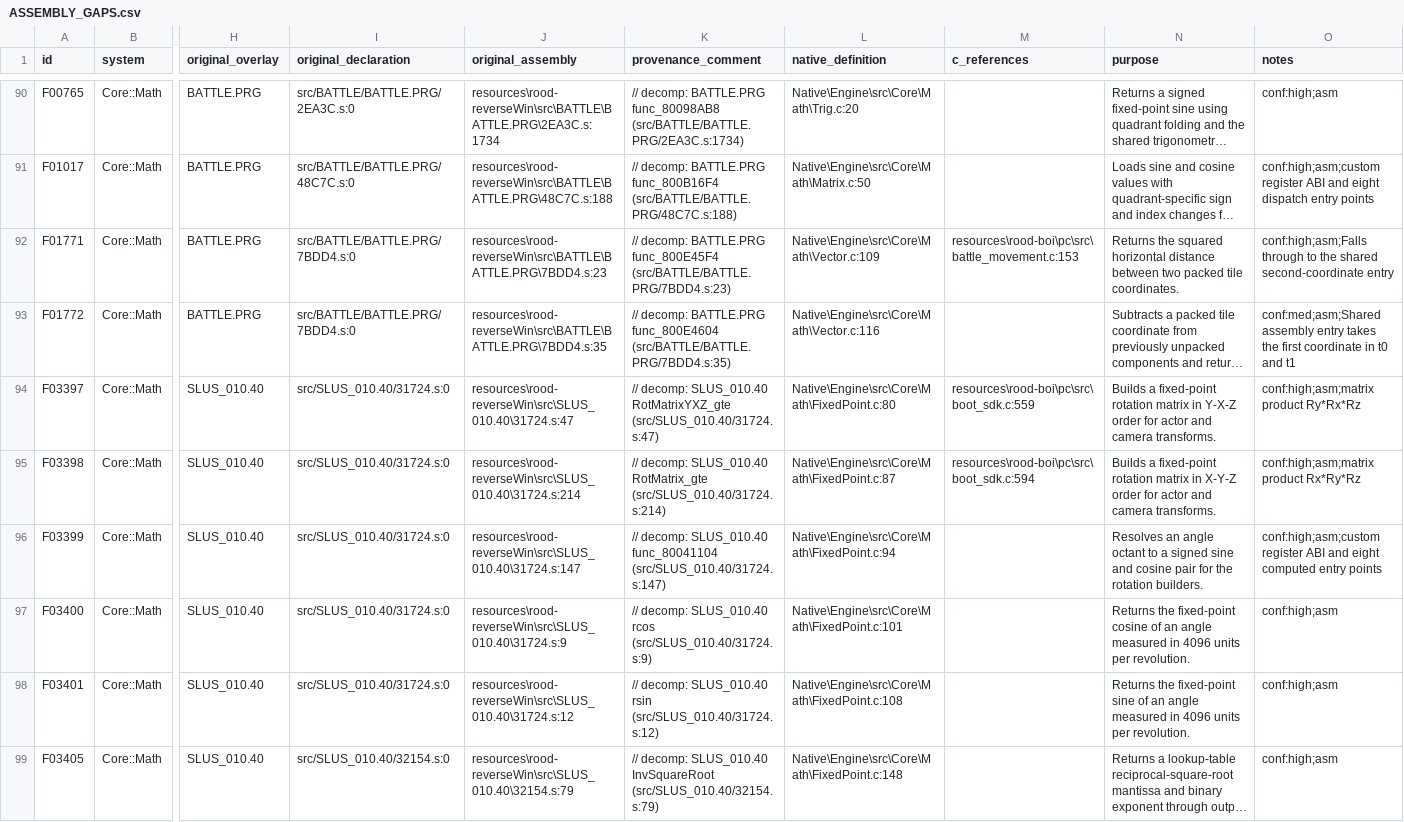
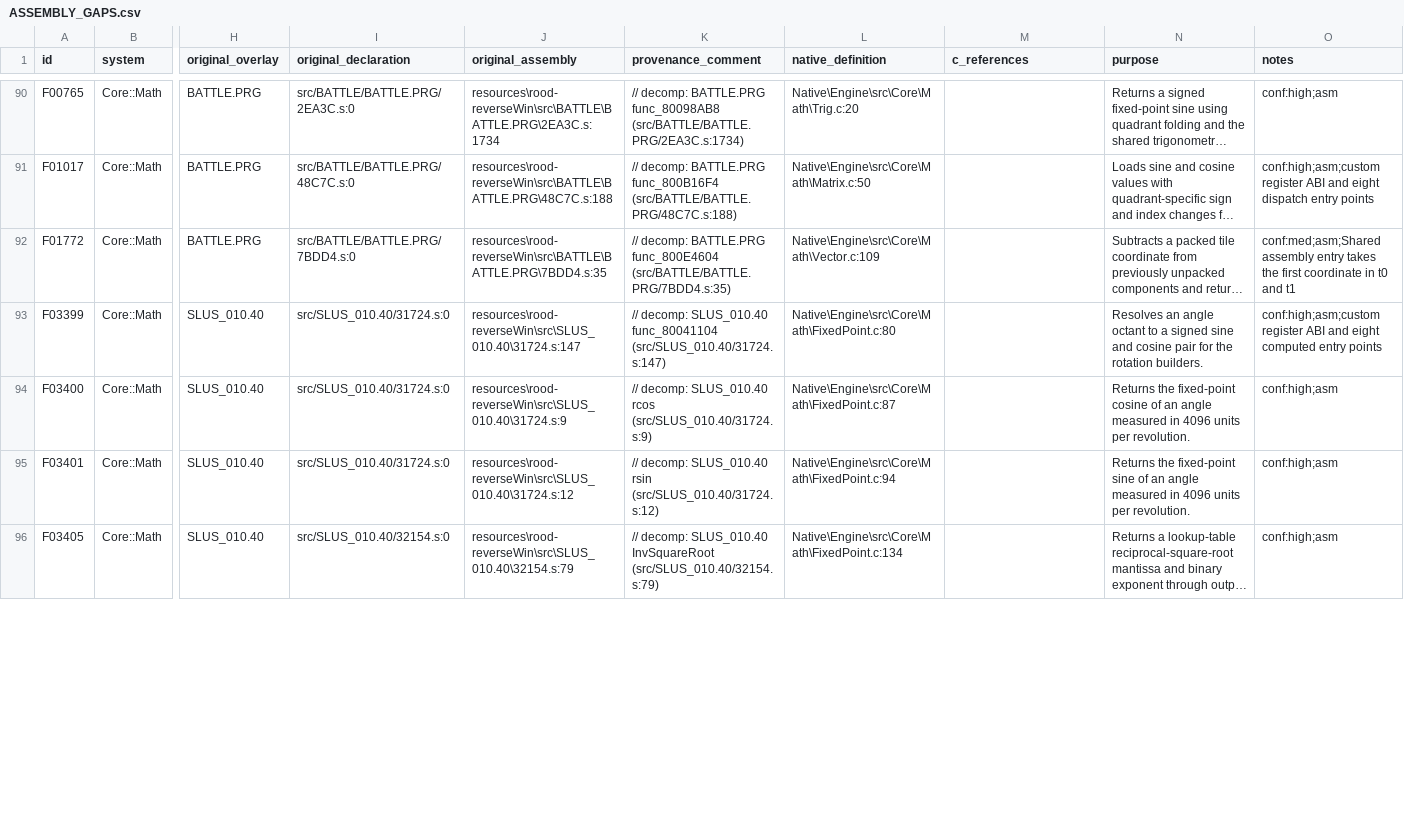
Before and after one commit to JEschete/VS-NativePort, a CSV file: Docs/ASSEMBLY_GAPS.csv, drawn as a sheet; only a part is shown, gaps mark what is left out; long unchanged cells end in …; removed rows and columns are numbered as before the commit, all else as after; rows hold the shown columns only; the diff covers the shown part only; the diff names each change by its address in the sheet, - before the commit and + after, or states it on an @@ line.

Commit message:
Reuse canonical native SDK math and implement packed tile distance
Replace seven redundant SDK stubs with verified canonical API redirects, add the missing wide-to-short normalization shape, and implement owned packed-tile distance. Verify aliases against both exact headers and real native definitions.

Full Debug/Release suites pass211 cases/826703 assertions; thirteen audit tests reject fake/missing/stub redirect targets. Gameplay victory replays remain clean. Preserve the separately reported D'Tok crash for the next scoped lifecycle fix. Refs #42.

```diff
--- a/Docs/ASSEMBLY_GAPS.csv
+++ b/Docs/ASSEMBLY_GAPS.csv
-row 92: F01771 | Core::Math | BATTLE.PRG | src/BATTLE/BATTLE.PRG/7BDD4.s:0 | resources\rood-reverseWin\src\BATTLE\BATTLE.PRG\7BDD4.s:23 | // decomp: BATTLE.PRG func_800E45F4 (src/BATTLE/BATTLE.PRG/7BDD4.s:23) | Native\Engine\src\Core\Math\Vector.c:109 | resources\rood-boi\pc\src\battle_movement.c:153 | Returns the squared horizontal distance between two packed tile coordinates. | conf:high;asm;Falls through to the shared second-coordinate entry
-L92 (native_definition): Native\Engine\src\Core\Math\Vector.c:116
+L92 (native_definition): Native\Engine\src\Core\Math\Vector.c:109
-row 94: F03397 | Core::Math | SLUS_010.40 | src/SLUS_010.40/31724.s:0 | resources\rood-reverseWin\src\SLUS_010.40\31724.s:47 | // decomp: SLUS_010.40 RotMatrixYXZ_gte (src/SLUS_010.40/31724.s:47) | Native\Engine\src\Core\Math\FixedPoint.c:80 | resources\rood-boi\pc\src\boot_sdk.c:559 | Builds a fixed-point rotation matrix in Y-X-Z order for actor and camera transforms. | conf:high;asm;matrix product Ry*Rx*Rz
-row 95: F03398 | Core::Math | SLUS_010.40 | src/SLUS_010.40/31724.s:0 | resources\rood-reverseWin\src\SLUS_010.40\31724.s:214 | // decomp: SLUS_010.40 RotMatrix_gte (src/SLUS_010.40/31724.s:214) | Native\Engine\src\Core\Math\FixedPoint.c:87 | resources\rood-boi\pc\src\boot_sdk.c:594 | Builds a fixed-point rotation matrix in X-Y-Z order for actor and camera transforms. | conf:high;asm;matrix product Rx*Ry*Rz
-L93 (native_definition): Native\Engine\src\Core\Math\FixedPoint.c:94
+L93 (native_definition): Native\Engine\src\Core\Math\FixedPoint.c:80
-L94 (native_definition): Native\Engine\src\Core\Math\FixedPoint.c:101
+L94 (native_definition): Native\Engine\src\Core\Math\FixedPoint.c:87
-L95 (native_definition): Native\Engine\src\Core\Math\FixedPoint.c:108
+L95 (native_definition): Native\Engine\src\Core\Math\FixedPoint.c:94
-L96 (native_definition): Native\Engine\src\Core\Math\FixedPoint.c:148
+L96 (native_definition): Native\Engine\src\Core\Math\FixedPoint.c:134
```
Also changed, not shown: 5 removed rows and 3 edited cells elsewhere in this file, Docs/ASSEMBLY_GAP_COVERAGE.csv, tools/port/owned.csv, 23 other files.
